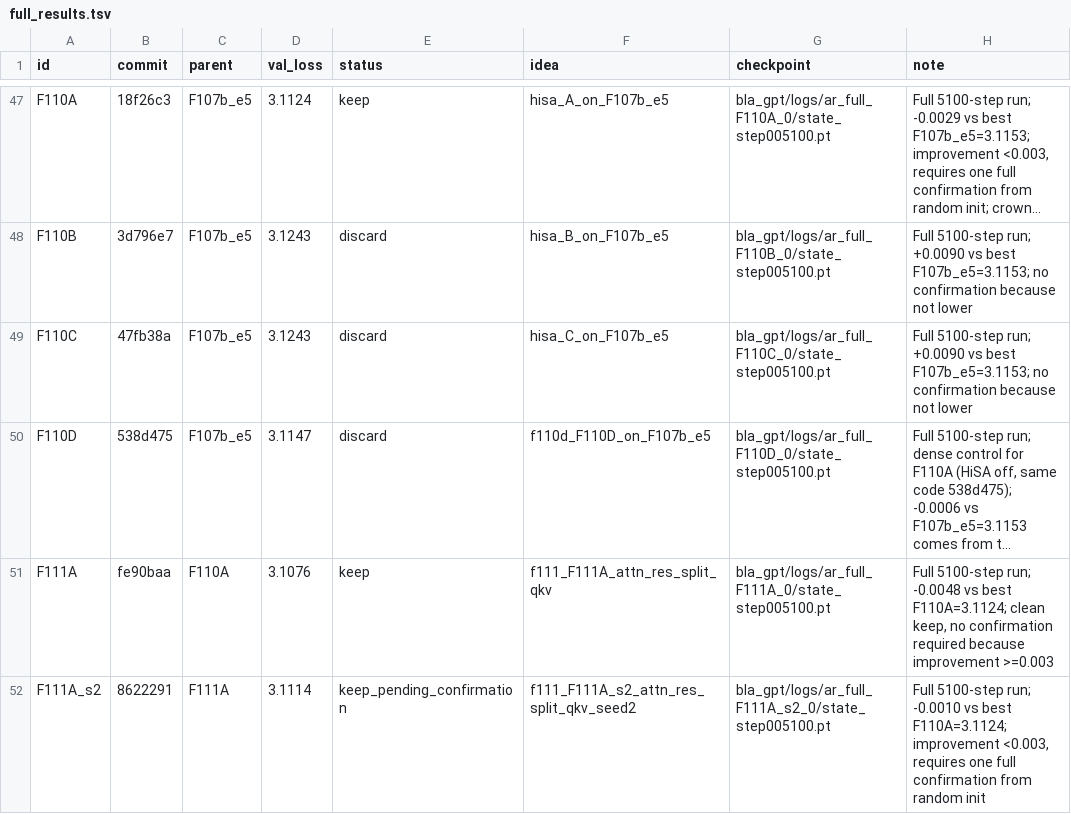
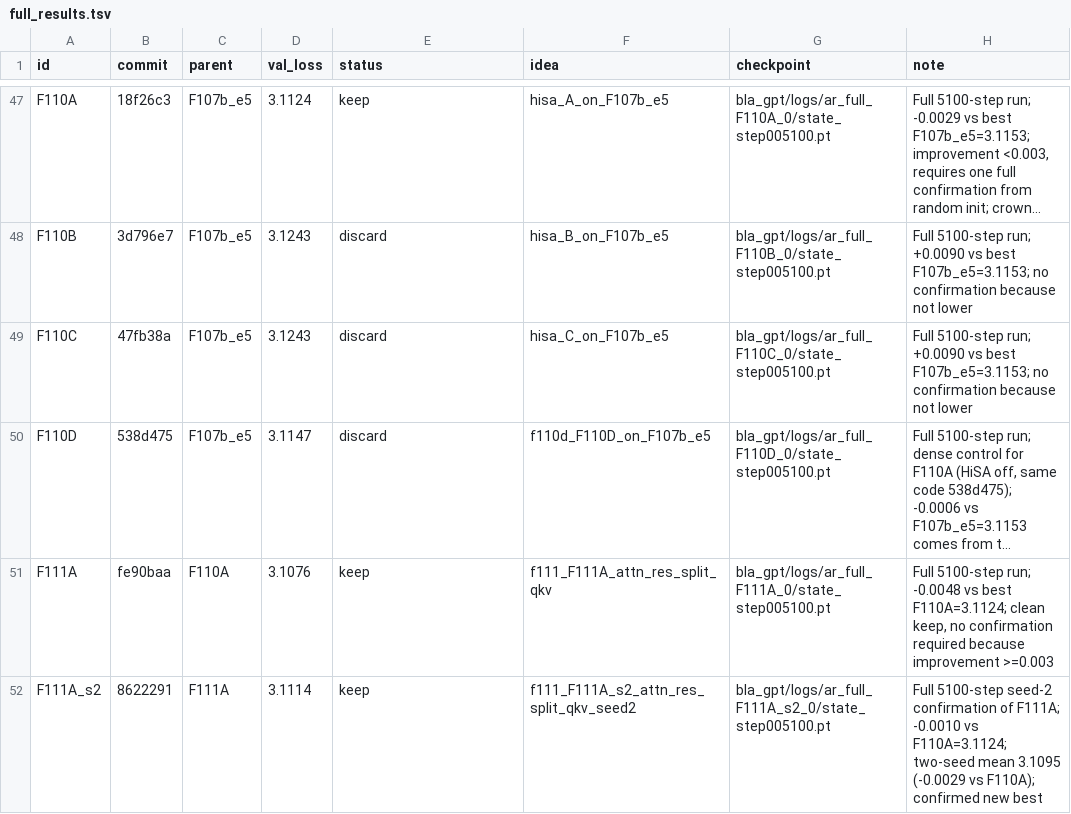
Before and after one commit to erogol/BlaGPT, a TSV file: ar/full_results.tsv, drawn as a sheet; only a part is shown, gaps mark what is left out; long unchanged cells end in …; the diff names each change by its address in the sheet, - before the commit and + after, or states it on an @@ line.

Commit message:
F111A: 3-way AttnRes confirmed new best (3.1076, seed 2 3.1114, mean 3.1095); update best config, README, ledger, report

```diff
--- a/ar/full_results.tsv
+++ b/ar/full_results.tsv
-E52 (status): keep_pending_confirmation
+E52 (status): keep
-H52 (note): Full 5100-step run; -0.0010 vs best F110A=3.1124; improvement <0.003, requires one full confirmation from random init
+H52 (note): Full 5100-step seed-2 confirmation of F111A; -0.0010 vs F110A=3.1124; two-seed mean 3.1095 (-0.0029 vs F110A); confirmed new best
```
Also changed, not shown: 5 other files.
